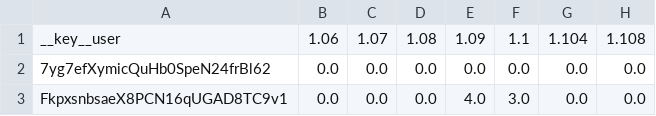
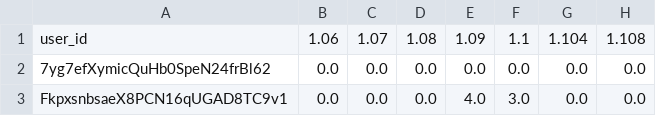
Before and after one commit to agnieszkalenart/mentalport_challenge, a CSV file: mp_data-main/mp_data/user-item-matrix.csv, drawn as a sheet; only a part is shown; the diff names each change by its address in the sheet, - before the commit and + after, or states it on an @@ line.

```diff
--- a/mp_data-main/mp_data/user-item-matrix.csv
+++ b/mp_data-main/mp_data/user-item-matrix.csv
-A1: __key__user
+A1: user_id
```
Also changed, not shown: mp_data-main/mp_data/exercise-original-fixed.csv, mp_data-main/mp_data/item-predictions.csv, 4 other files.
